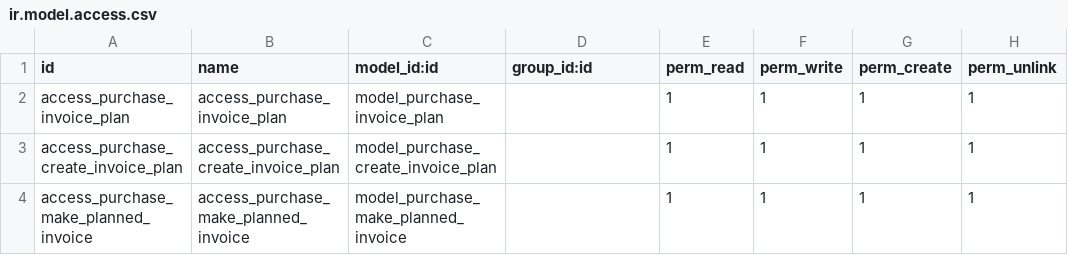
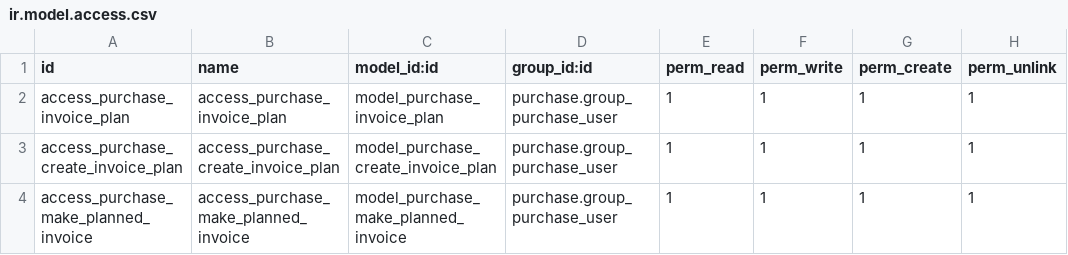
Before and after one commit to OCA/purchase-workflow, a CSV file: purchase_invoice_plan/security/ir.model.access.csv, drawn as a sheet.

Commit message:
[MIG] purchase_invoice_plan: Migration to 18.0

```diff
--- a/purchase_invoice_plan/security/ir.model.access.csv
+++ b/purchase_invoice_plan/security/ir.model.access.csv
@@ -1,4 +1,4 @@
 id,name,model_id:id,group_id:id,perm_read,perm_write,perm_create,perm_unlink
-access_purchase_invoice_plan,access_purchase_invoice_plan,model_purchase_invoice_plan,,1,1,1,1
-access_purchase_create_invoice_plan,access_purchase_create_invoice_plan,model_purchase_create_invoice_plan,,1,1,1,1
-access_purchase_make_planned_invoice,access_purchase_make_planned_invoice,model_purchase_make_planned_invoice,,1,1,1,1
+access_purchase_invoice_plan,access_purchase_invoice_plan,model_purchase_invoice_plan,purchase.group_purchase_user,1,1,1,1
+access_purchase_create_invoice_plan,access_purchase_create_invoice_plan,model_purchase_create_invoice_plan,purchase.group_purchase_user,1,1,1,1
+access_purchase_make_planned_invoice,access_purchase_make_planned_invoice,model_purchase_make_planned_invoice,purchase.group_purchase_user,1,1,1,1
```
Also changed, not shown: 8 other files.
